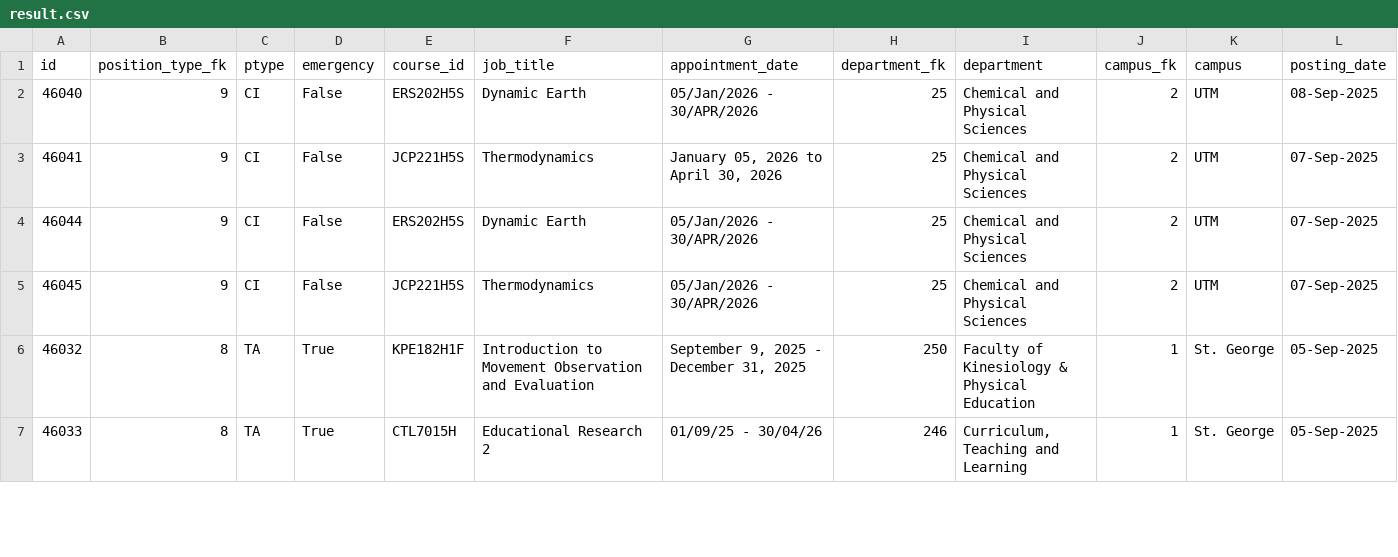
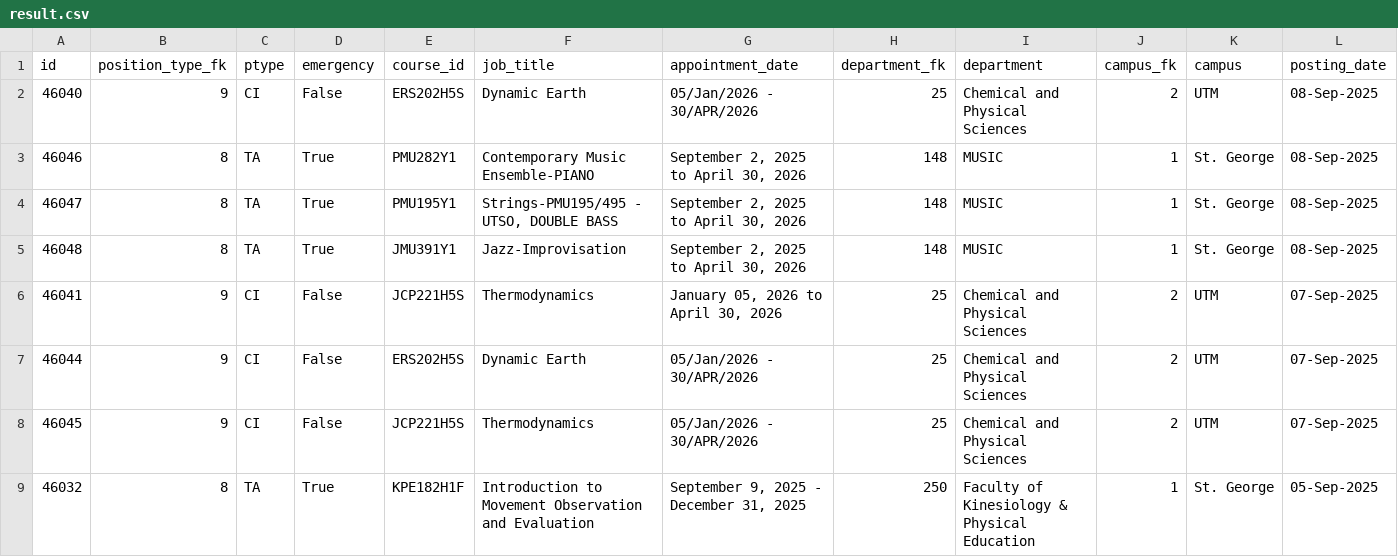
Before and after one commit to Nathan903/unit1.hrandequity.utoronto.ca, a CSV file: result.csv, drawn as a sheet; only a part is shown; the shorter side is filled out with more unchanged rows; rows hold the shown columns only; the diff names each change by its address in the sheet, - before the commit and + after, or states it on an @@ line.

```diff
--- a/result.csv
+++ b/result.csv
+row 3: 46046 | 8 | TA | True | PMU282Y1 | Contemporary Music Ensemble-PIANO | September 2, 2025 to April 30, 2026 | 148 | MUSIC | 1 | St. George | 08-Sep-2025
+row 4: 46047 | 8 | TA | True | PMU195Y1 | Strings-PMU195/495 - UTSO, DOUBLE BASS | September 2, 2025 to April 30, 2026 | 148 | MUSIC | 1 | St. George | 08-Sep-2025
+row 5: 46048 | 8 | TA | True | JMU391Y1 | Jazz-Improvisation | September 2, 2025 to April 30, 2026 | 148 | MUSIC | 1 | St. George | 08-Sep-2025
```
Also changed, not shown: 1 other file.
